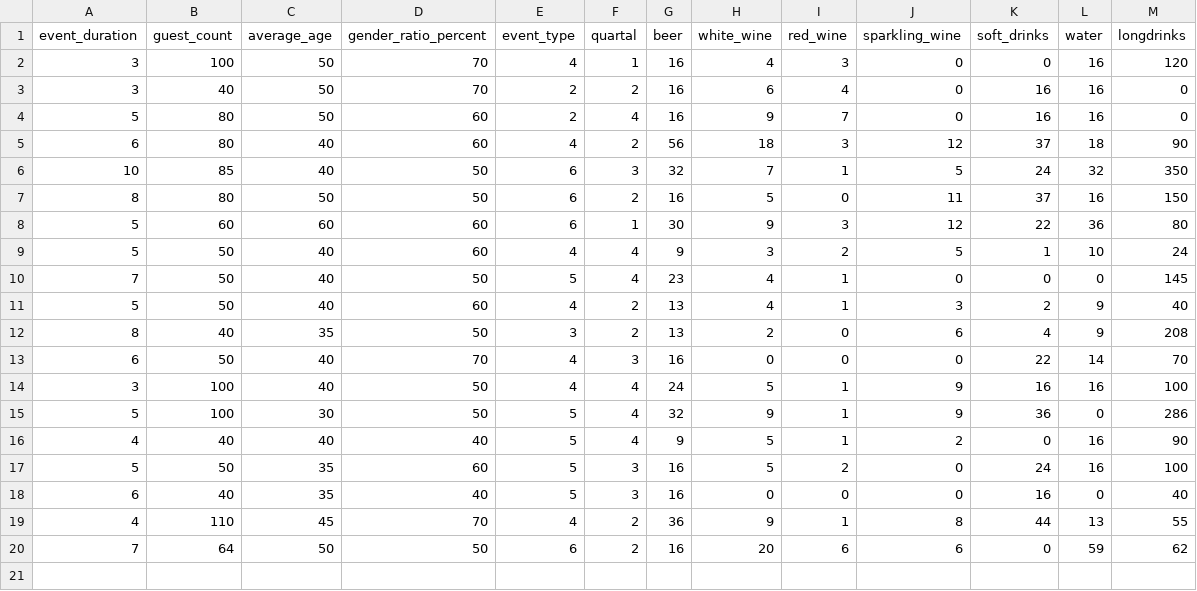
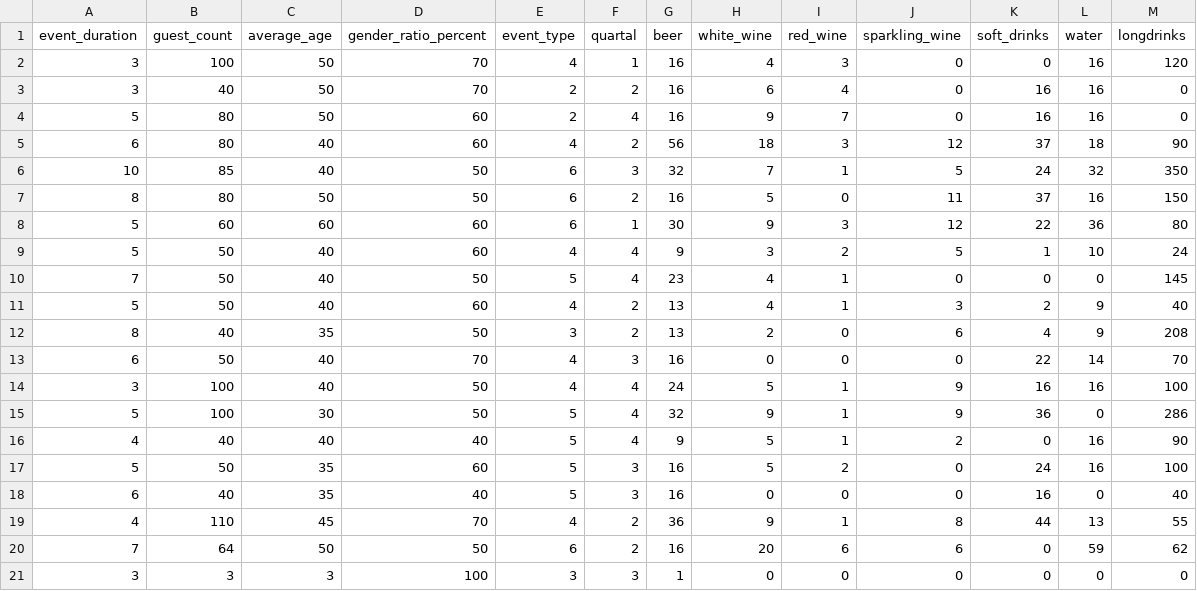
Before and after one commit to makis62547/Getr-nkeprognose, a CSV file: Glaskugeldaten MB.csv, drawn as a sheet.

Commit message:
Automated update of events data

```diff
--- a/Glaskugeldaten MB.csv
+++ b/Glaskugeldaten MB.csv
@@ -20 +20,2 @@ event_duration;guest_count;average_age;gender_ratio_percent;event_type;quartal;b
 7;64;50;50;6;2;16;20;6;6;0;59;62
+3;3;3;100;3;3;1;0;0;0;0;0;0
```
